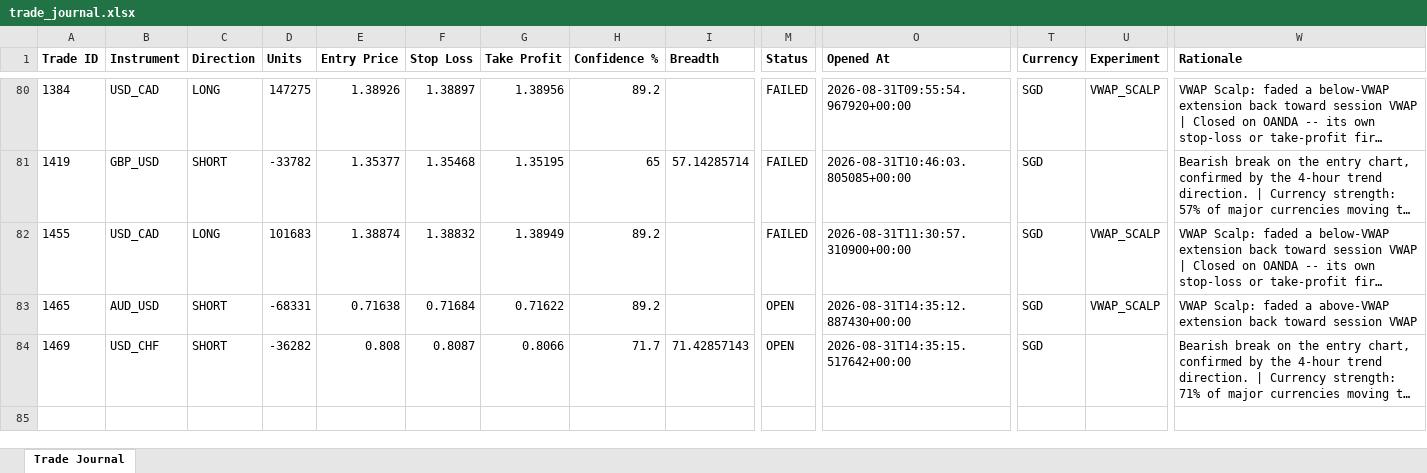
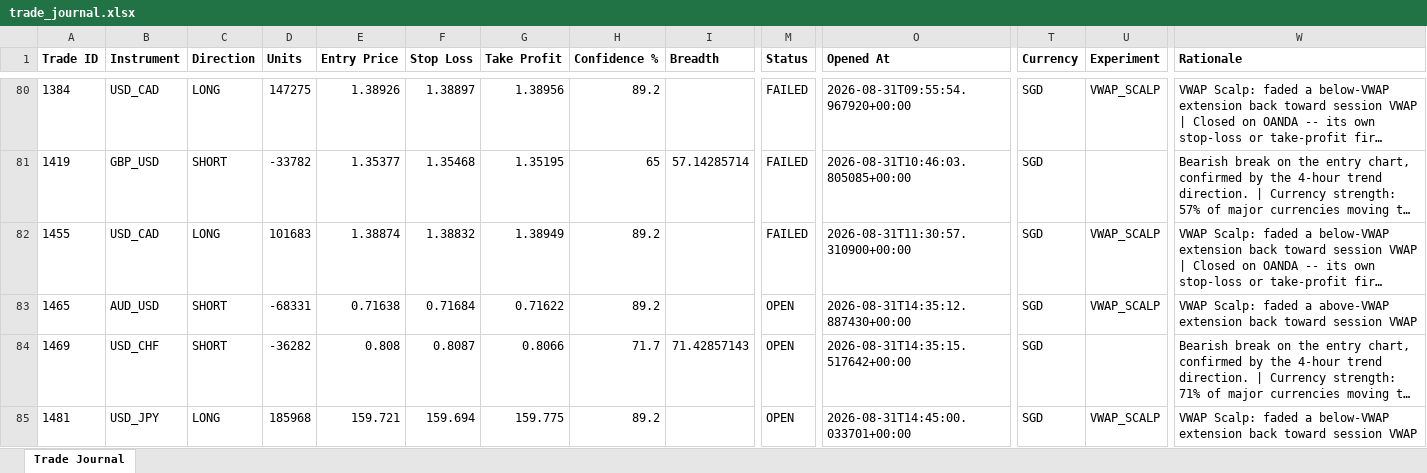
Before and after one commit to wxthesparthaaa/Claude-Forex-Agent, an Excel workbook: trade_journal.xlsx, sheet Trade Journal, drawn as a sheet; only a part is shown, gaps mark what is left out; long unchanged cells end in …; values as stored, in another font and other column widths than the file's, no borders; rows hold the shown columns only; the diff names each change by its address in the sheet, - before the commit and + after, or states it on an @@ line.

Commit message:
Update trade_journal.xlsx

```diff
--- a/trade_journal.xlsx (sheet Trade Journal)
+++ b/trade_journal.xlsx (sheet Trade Journal)
+row 85: 1481 | USD_JPY | LONG | 185968 | 159.721 | 159.694 | 159.775 | 89.2 |  | OPEN | 2026-08-31T14:45:00.033701+00:00 | SGD | VWAP_SCALP | VWAP Scalp: faded a below-VWAP extension back toward session VWAP
```
